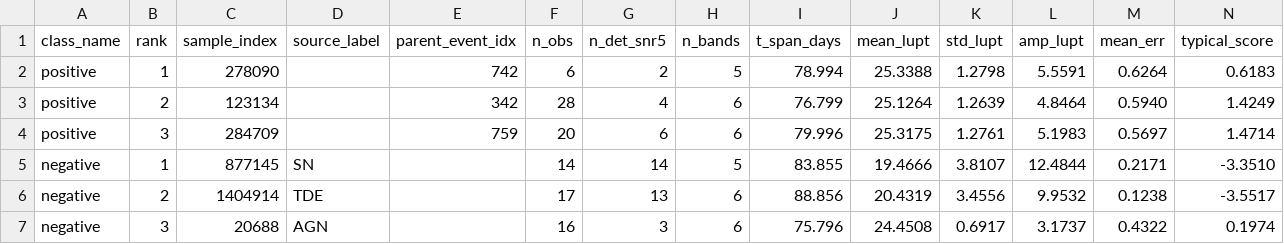
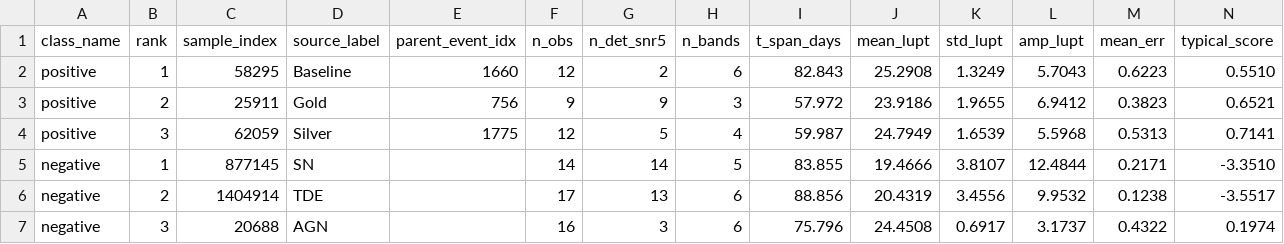
Before and after one commit to Super-nova2/gw-kn-multimodal, a CSV file: figures/example_luptitude_lightcurves/example_luptitude_lightcurves_manifest.csv, drawn as a sheet.

Commit message:
Update luptitude light curve examples and plotting notebook
- Modified the example light curve manifest to include representative KN light curves under Baseline, Gold, and Silver strategies.
- Updated the plotting notebook to select and display these new examples while retaining existing negative samples from the optical-only dataset.
- Adjusted the logic for selecting typical samples based on observation strategies and ensured the plotting style remains consistent with previous outputs.
- Enhanced the notebook documentation to reflect changes in data sources and selection criteria.

```diff
--- a/figures/example_luptitude_lightcurves/example_luptitude_lightcurves_manifest.csv
+++ b/figures/example_luptitude_lightcurves/example_luptitude_lightcurves_manifest.csv
@@ -1,5 +1,5 @@
 class_name,rank,sample_index,source_label,parent_event_idx,n_obs,n_det_snr5,n_bands,t_span_days,mean_lupt,std_lupt,amp_lupt,mean_err,typical_score
-positive,1,278090,,742,6,2,5,78.994,25.3388,1.2798,5.5591,0.6264,0.6183
-positive,2,123134,,342,28,4,6,76.799,25.1264,1.2639,4.8464,0.5940,1.4249
-positive,3,284709,,759,20,6,6,79.996,25.3175,1.2761,5.1983,0.5697,1.4714
+positive,1,58295,Baseline,1660,12,2,6,82.843,25.2908,1.3249,5.7043,0.6223,0.5510
+positive,2,25911,Gold,756,9,9,3,57.972,23.9186,1.9655,6.9412,0.3823,0.6521
+positive,3,62059,Silver,1775,12,5,4,59.987,24.7949,1.6539,5.5968,0.5313,0.7141
 negative,1,877145,SN,,14,14,5,83.855,19.4666,3.8107,12.4844,0.2171,-3.3510
```
Also changed, not shown: 3 other files.
